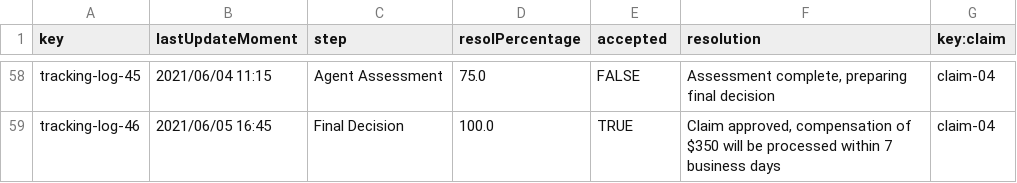
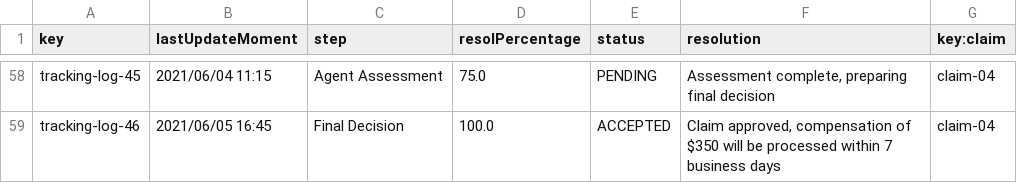
Before and after one commit to DP2-C1-037/Acme-ANS-D04, a CSV file: src/main/resources/WEB-INF/data/sample/tracking-log.csv, drawn as a sheet; only a part is shown, gaps mark what is left out; the diff covers the shown part only; the diff names each change by its address in the sheet, - before the commit and + after, or states it on an @@ line.

```diff
--- a/src/main/resources/WEB-INF/data/sample/tracking-log.csv
+++ b/src/main/resources/WEB-INF/data/sample/tracking-log.csv
-E1: accepted
+E1: status
-E58 (status): FALSE
+E58 (status): PENDING
-E59 (status): TRUE
+E59 (status): ACCEPTED
```
Also changed, not shown: 44 edited cells elsewhere in this file, 7 other files.
